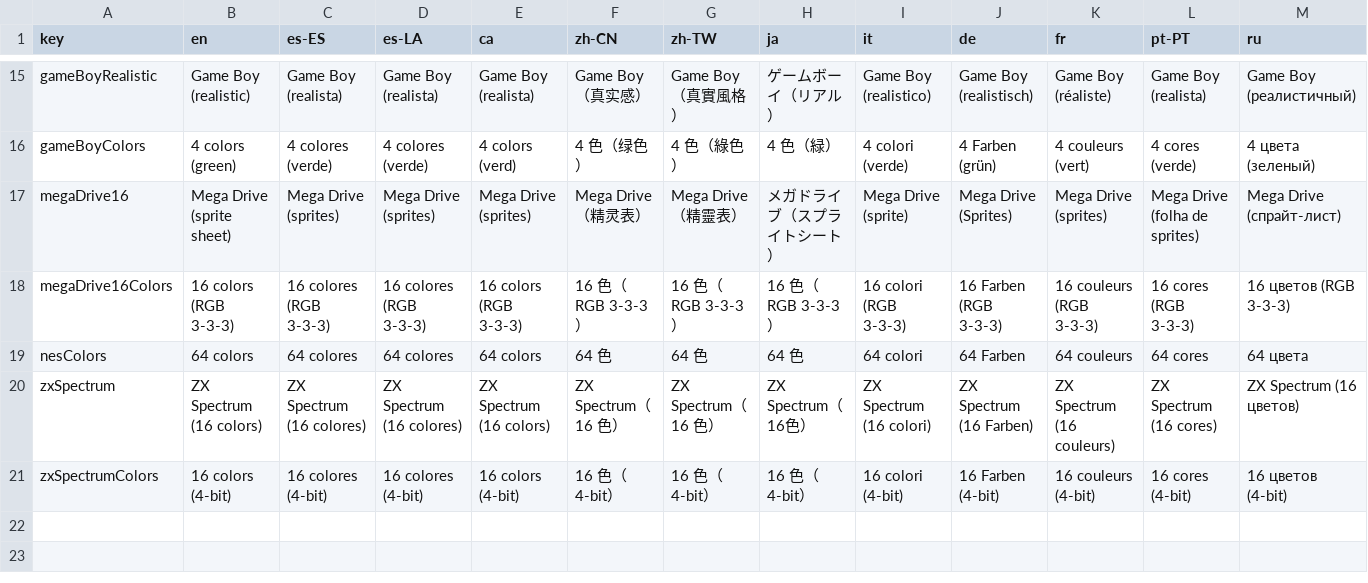
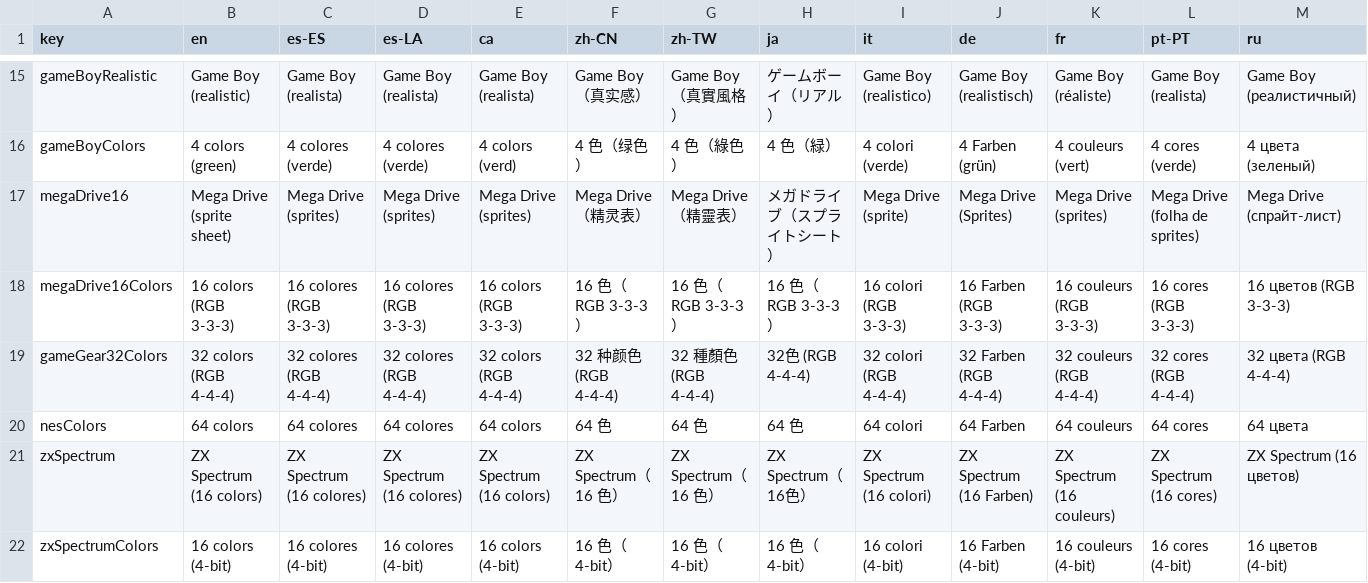
Before and after one commit to Anarkade/deliaxe-paint, a CSV file: src/locales/translationsChangePalette.csv, drawn as a sheet; only a part is shown, gaps mark what is left out; rows hold the shown columns only; the diff names each change by its address in the sheet, - before the commit and + after, or states it on an @@ line.

Commit message:
feat: add Game Gear palette option (32 colors, RGB 4-4-4) and translations

```diff
--- a/src/locales/translationsChangePalette.csv
+++ b/src/locales/translationsChangePalette.csv
+row 19: gameGear32Colors | 32 colors (RGB 4-4-4) | 32 colores (RGB 4-4-4) | 32 colores (RGB 4-4-4) | 32 colors (RGB 4-4-4) | 32 种颜色 (RGB 4-4-4) | 32 種顏色 (RGB 4-4-4) | 32色 (RGB 4-4-4) | 32 colori (RGB 4-4-4) | 32 Farben (RGB 4-4-4) | 32 couleurs (RGB 4-4-4) | 32 cores (RGB 4-4-4) | 32 цвета (RGB 4-4-4)
```
Also changed, not shown: 3 other files.
